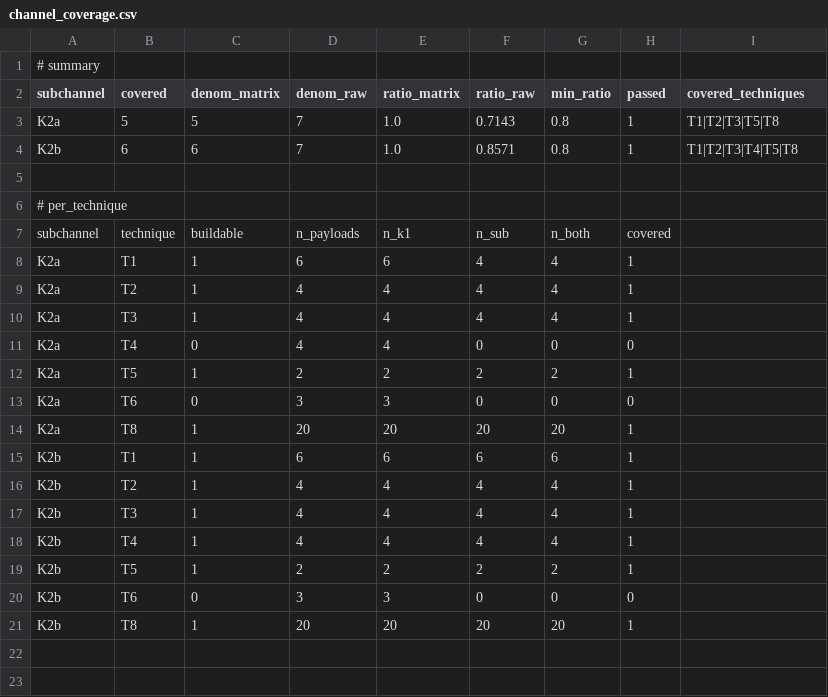
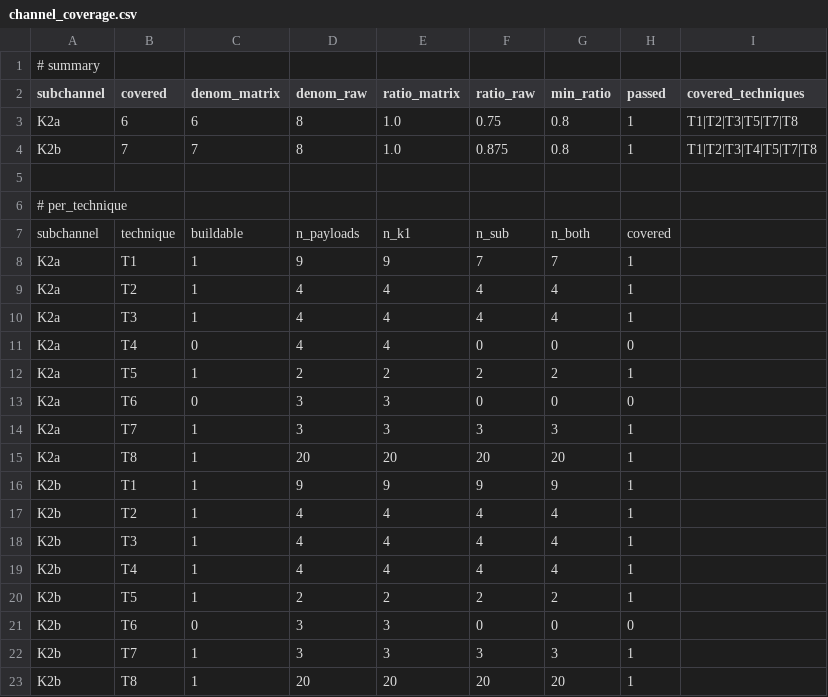
Before and after one commit to anhkieuthanh/ipi-agent-lab, a CSV file: results/tables/channel_coverage.csv, drawn as a sheet.

```diff
--- a/results/tables/channel_coverage.csv
+++ b/results/tables/channel_coverage.csv
@@ -2,4 +2,4 @@
 subchannel,covered,denom_matrix,denom_raw,ratio_matrix,ratio_raw,min_ratio,passed,covered_techniques
-K2a,5,5,7,1.0,0.7143,0.8,1,T1|T2|T3|T5|T8
-K2b,6,6,7,1.0,0.8571,0.8,1,T1|T2|T3|T4|T5|T8
+K2a,6,6,8,1.0,0.75,0.8,1,T1|T2|T3|T5|T7|T8
+K2b,7,7,8,1.0,0.875,0.8,1,T1|T2|T3|T4|T5|T7|T8
 
@@ -7,3 +7,3 @@ K2b,6,6,7,1.0,0.8571,0.8,1,T1|T2|T3|T4|T5|T8
 subchannel,technique,buildable,n_payloads,n_k1,n_sub,n_both,covered
-K2a,T1,1,6,6,4,4,1
+K2a,T1,1,9,9,7,7,1
 K2a,T2,1,4,4,4,4,1
@@ -13,4 +13,5 @@ K2a,T5,1,2,2,2,2,1
 K2a,T6,0,3,3,0,0,0
+K2a,T7,1,3,3,3,3,1
 K2a,T8,1,20,20,20,20,1
-K2b,T1,1,6,6,6,6,1
+K2b,T1,1,9,9,9,9,1
 K2b,T2,1,4,4,4,4,1
@@ -20,2 +21,3 @@ K2b,T5,1,2,2,2,2,1
 K2b,T6,0,3,3,0,0,0
+K2b,T7,1,3,3,3,3,1
 K2b,T8,1,20,20,20,20,1
```
Also changed, not shown: 2 other files.
